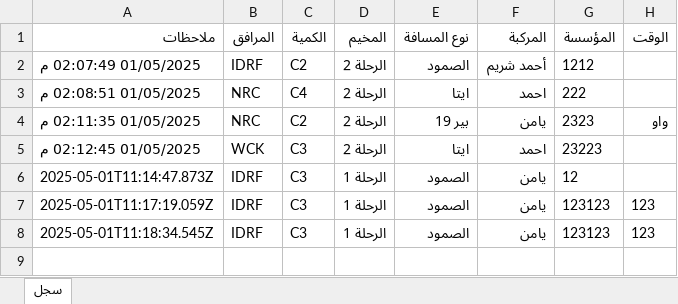
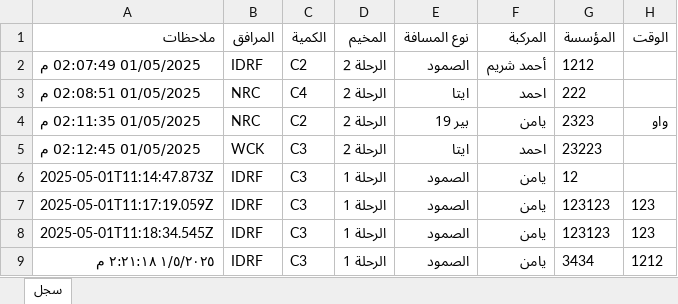
Before and after one commit to mathmodel2/Logger-Eta, an Excel workbook: Database/Data.xlsx, sheet سجل, drawn as a sheet; values as stored, in another font and other column widths than the file's, no borders; the diff names each change by its address in the sheet, - before the commit and + after, or states it on an @@ line.

```diff
--- a/Database/Data.xlsx (sheet سجل)
+++ b/Database/Data.xlsx (sheet سجل)
+row 9: ١/٥/٢٠٢٥ ٢:٢١:١٨ م | IDRF | C3 | الرحلة 1 | الصمود | يامن | 3434 | 1212
```
